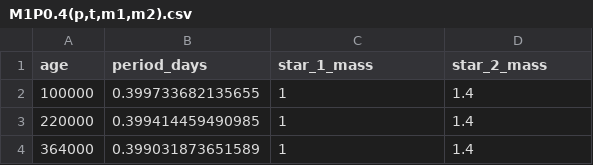
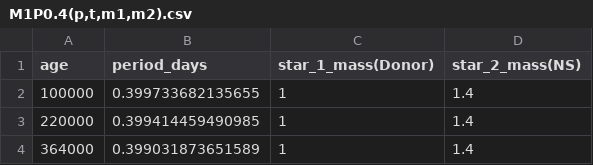
Before and after one commit to TheCYBORGIANpulkit/Evolution_LMXB, a CSV file: M1P0.4(p,t,m1,m2).csv, drawn as a sheet; only a part is shown.

Commit message:
Update M1P0.4(p,t,m1,m2).csv

```diff
--- a/M1P0.4(p,t,m1,m2).csv
+++ b/M1P0.4(p,t,m1,m2).csv
@@ -1,2 +1,2 @@
-age,period_days,star_1_mass,star_2_mass
+age,period_days,star_1_mass(Donor),star_2_mass(NS)
 100000,0.399733682135655,1,1.4
```
